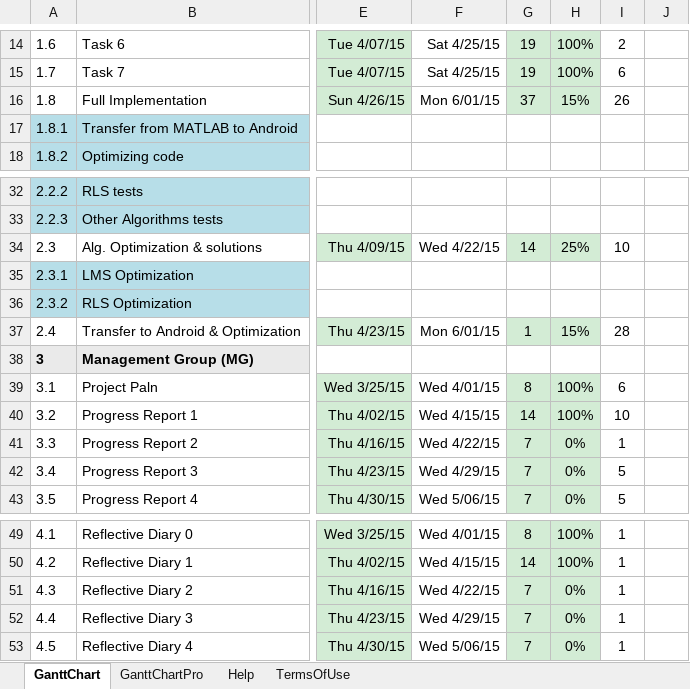
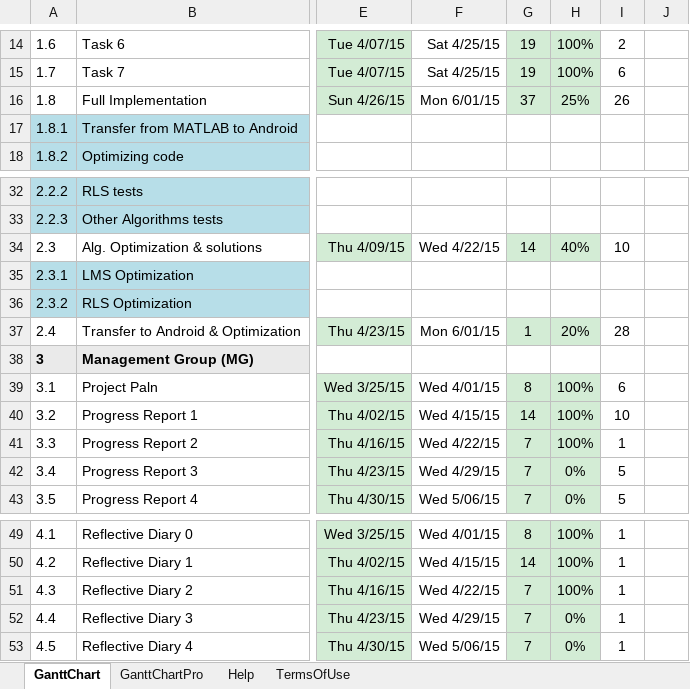
Before and after one commit to pzett/eq2440_2015, an Excel workbook: ProjectManagement/ganttChart.xlsx, sheet GanttChart, drawn as a sheet; only a part is shown, gaps mark what is left out; values as stored, in another font and other column widths than the file's, no borders; conditional formats not drawn; the diff names each change by its address in the sheet, - before the commit and + after, or states it on an @@ line.

Commit message:
sync

```diff
--- a/ProjectManagement/ganttChart.xlsx (sheet GanttChart)
+++ b/ProjectManagement/ganttChart.xlsx (sheet GanttChart)
-H16: 15%
+H16: 25%
-H34: 25%
+H34: 40%
-H37: 15%
+H37: 20%
-H41: 0%
+H41: 100%
-H51: 0%
+H51: 100%
```
